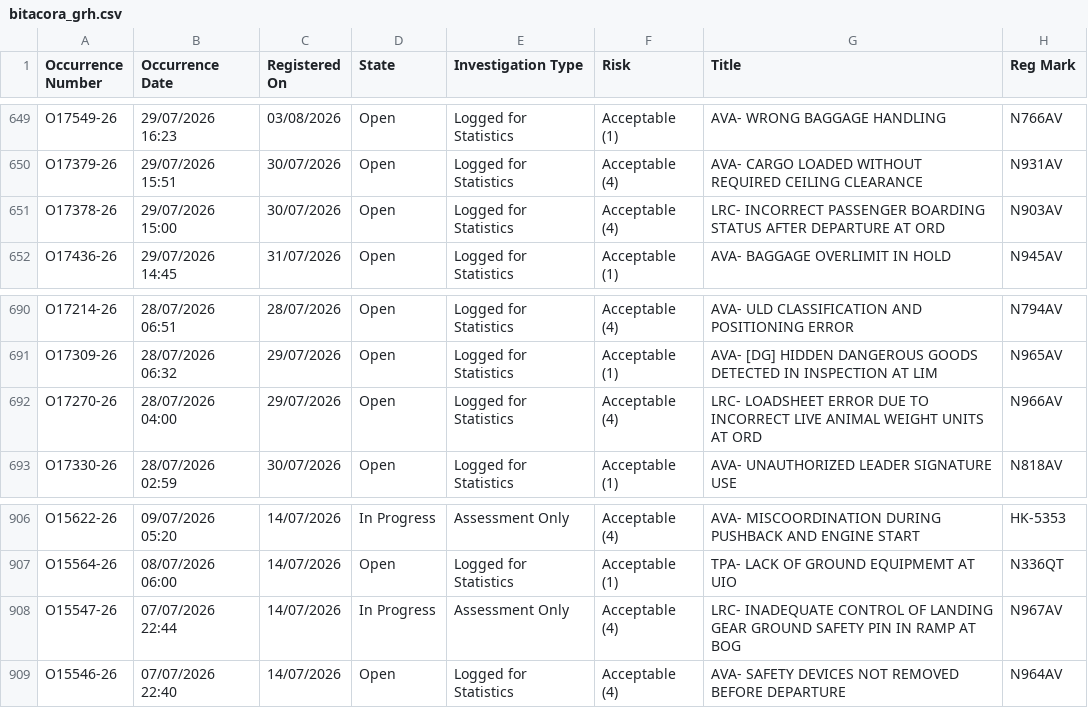
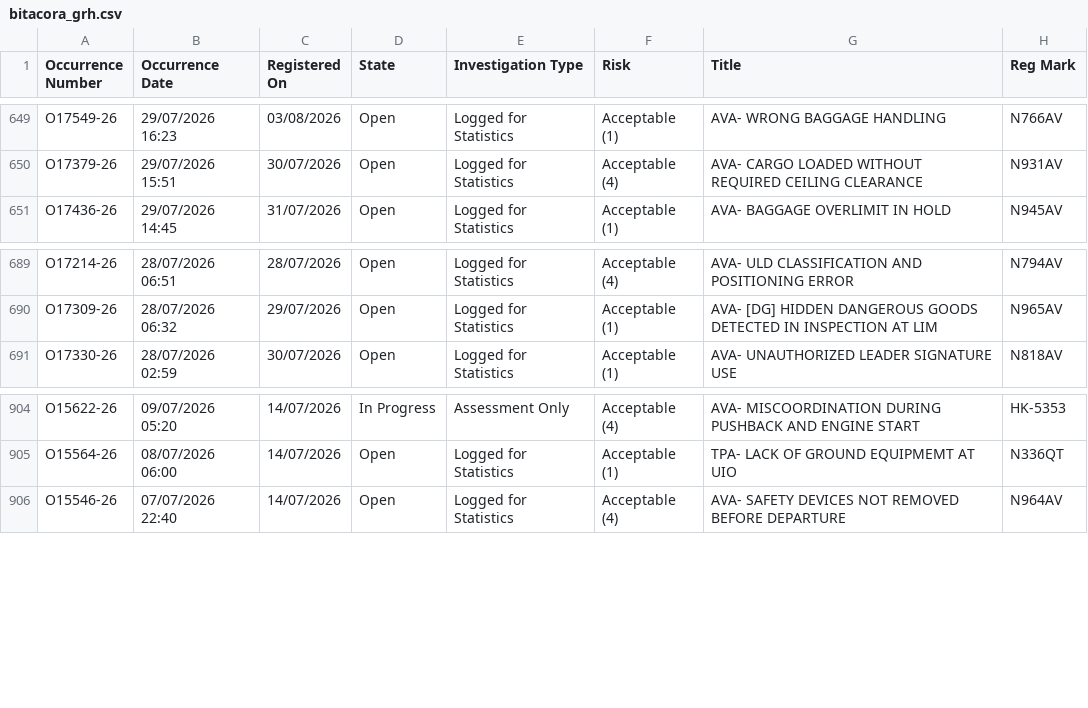
Before and after one commit to luibernip/segops, a CSV file: bitacora_grh.csv, drawn as a sheet; only a part is shown, gaps mark what is left out.

```diff
--- a/bitacora_grh.csv
+++ b/bitacora_grh.csv
@@ -650,3 +650,2 @@ O17549-26,29/07/2026 16:23,03/08/2026,Open,Logged for Statistics,Acceptable (1),
 O17379-26,29/07/2026 15:51,30/07/2026,Open,Logged for Statistics,Acceptable (4),AVA- CARGO LOADED WITHOUT REQUIRED CEILING CLEARANCE,N931AV
-O17378-26,29/07/2026 15:00,30/07/2026,Open,Logged for Statistics,Acceptable (4),LRC- INCORRECT PASSENGER BOARDING STATUS AFTER DEPARTURE AT ORD,N903AV
 O17436-26,29/07/2026 14:45,31/07/2026,Open,Logged for Statistics,Acceptable (1),AVA- BAGGAGE OVERLIMIT IN HOLD,N945AV
@@ -691,3 +690,2 @@ O17214-26,28/07/2026 06:51,28/07/2026,Open,Logged for Statistics,Acceptable (4),
 O17309-26,28/07/2026 06:32,29/07/2026,Open,Logged for Statistics,Acceptable (1),AVA- [DG] HIDDEN DANGEROUS GOODS DETECTED IN INSPECTION AT LIM,N965AV
-O17270-26,28/07/2026 04:00,29/07/2026,Open,Logged for Statistics,Acceptable (4),LRC- LOADSHEET ERROR DUE TO INCORRECT LIVE ANIMAL WEIGHT UNITS AT ORD,N966AV
 O17330-26,28/07/2026 02:59,30/07/2026,Open,Logged for Statistics,Acceptable (1),AVA- UNAUTHORIZED LEADER SIGNATURE USE,N818AV
@@ -907,3 +905,2 @@ O15622-26,09/07/2026 05:20,14/07/2026,In Progress,Assessment Only,Acceptable (4)
 O15564-26,08/07/2026 06:00,14/07/2026,Open,Logged for Statistics,Acceptable (1),TPA- LACK OF GROUND EQUIPMEMT AT UIO,N336QT
-O15547-26,07/07/2026 22:44,14/07/2026,In Progress,Assessment Only,Acceptable (4),LRC- INADEQUATE CONTROL OF LANDING GEAR GROUND SAFETY PIN IN RAMP AT BOG,N967AV
 O15546-26,07/07/2026 22:40,14/07/2026,Open,Logged for Statistics,Acceptable (4),AVA- SAFETY DEVICES NOT REMOVED BEFORE DEPARTURE,N964AV
```
Also changed, not shown: bitacora_grh_real.csv, bitacora_real.csv, 1 other file.
